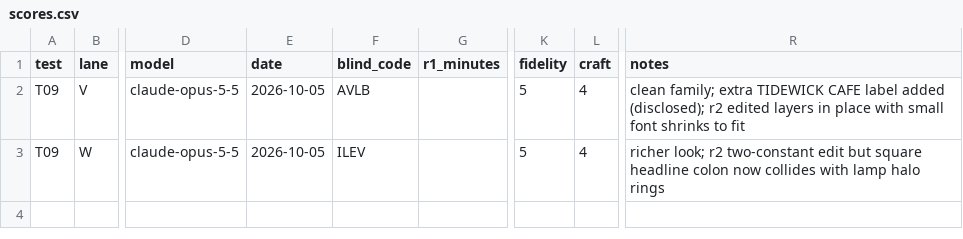
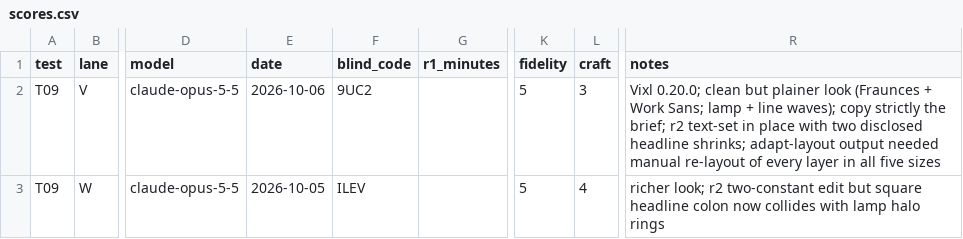
Before and after one commit to jxburros/Vixl, a CSV file: evals/tool-comparison/runs/T09/scores.csv, drawn as a sheet; only a part is shown, gaps mark what is left out; the diff names each change by its address in the sheet, - before the commit and + after, or states it on an @@ line.

```diff
--- a/evals/tool-comparison/runs/T09/scores.csv
+++ b/evals/tool-comparison/runs/T09/scores.csv
-E2 (date): 2026-10-05
+E2 (date): 2026-10-06
-F2 (blind_code): AVLB
+F2 (blind_code): 9UC2
-L2 (craft): 4
+L2 (craft): 3
-R2 (notes): clean family; extra TIDEWICK CAFE label added (disclosed); r2 edited layers in place with small font shrinks to fit
+R2 (notes): Vixl 0.20.0; clean but plainer look (Fraunces + Work Sans; lamp + line waves); copy strictly the brief; r2 text-set in place with two disclosed headline shrinks; adapt-layout output needed manual re-layout of every layer in all five sizes
```
Also changed, not shown: 3 other files.
